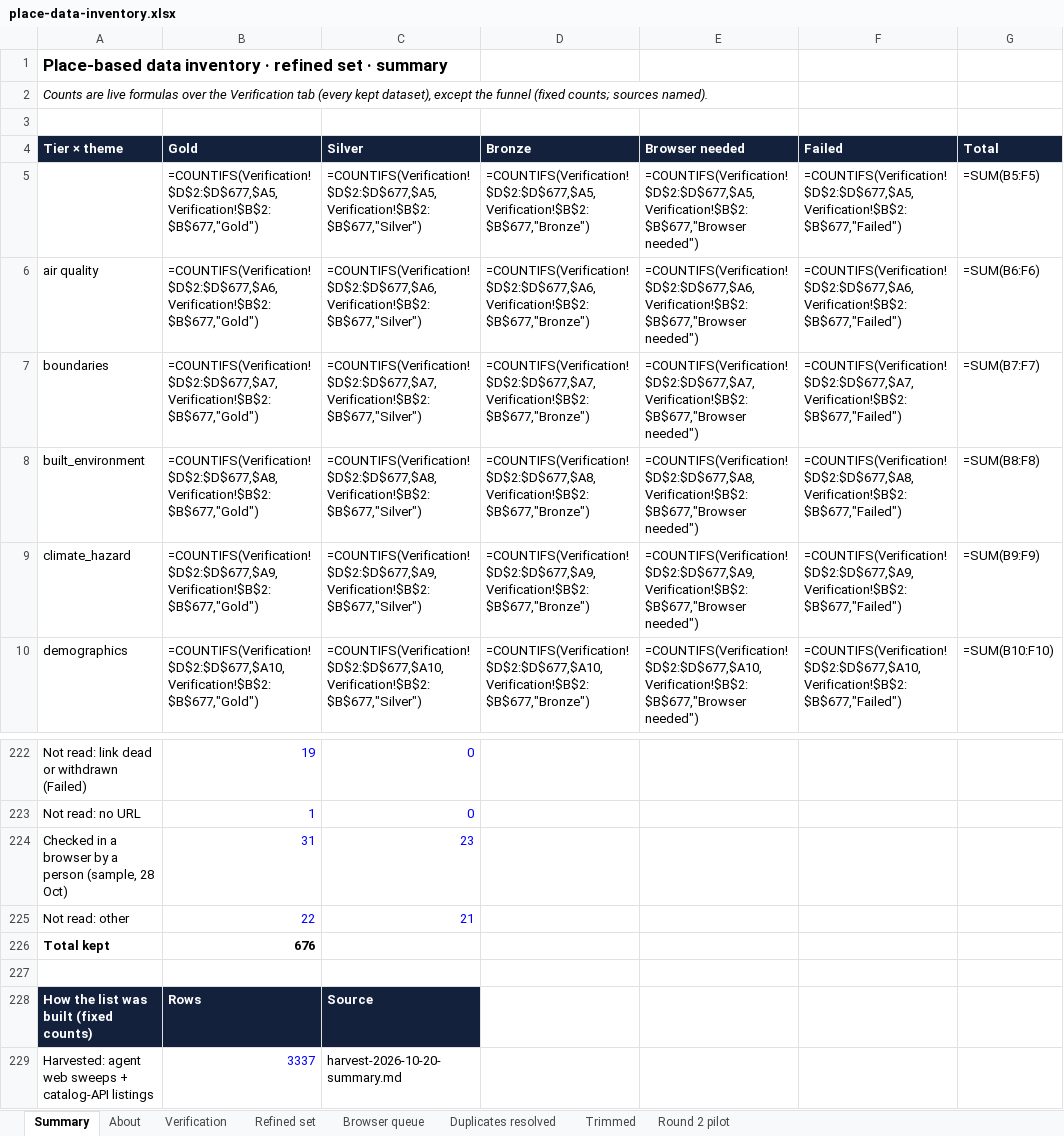
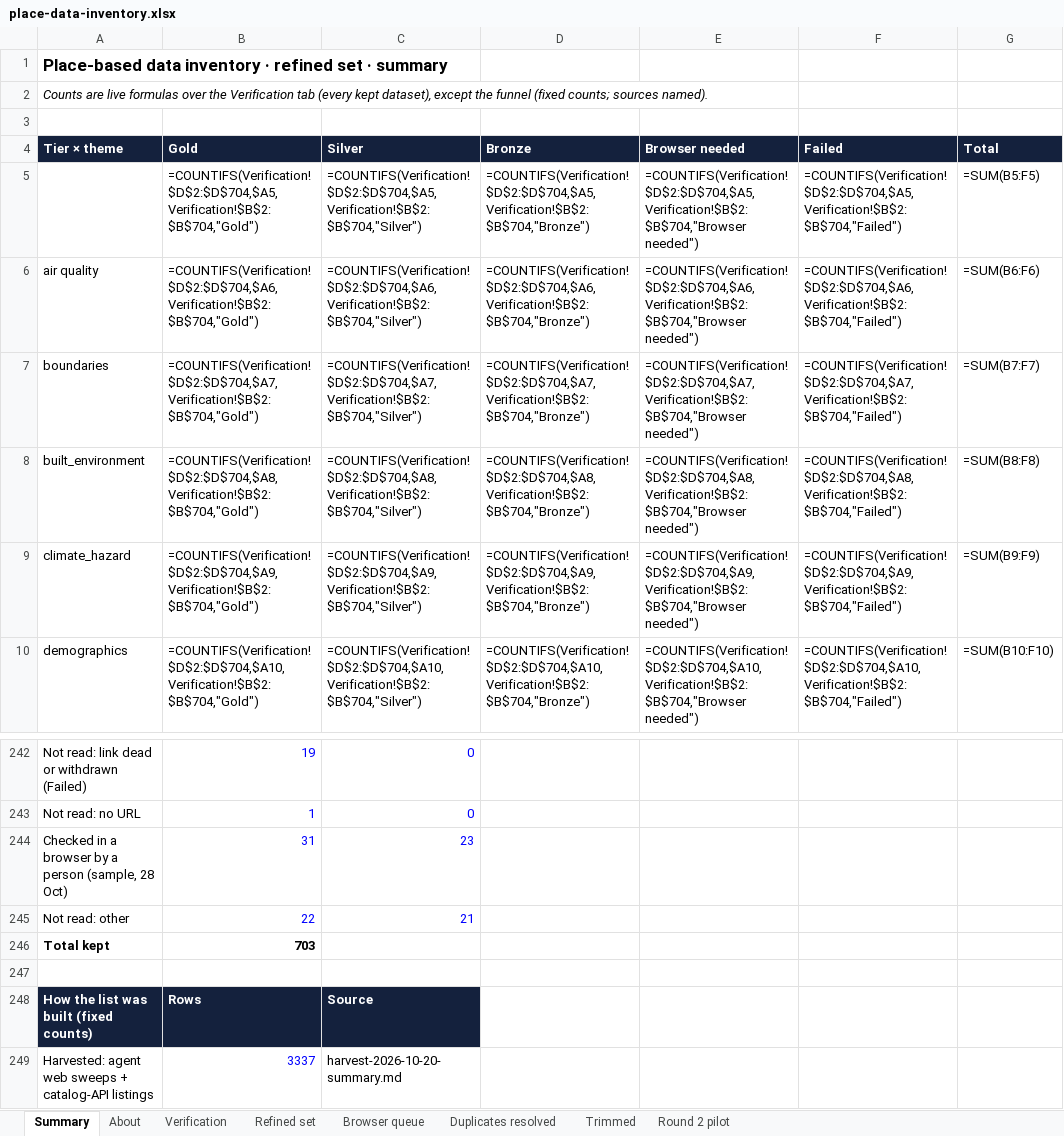
Before and after one commit to OHDSI/GIS, an Excel workbook: exploration/place-data-inventory/place-data-inventory.xlsx, sheet Summary, drawn as a sheet; only a part is shown, gaps mark what is left out; values as stored, in another font and other column widths than the file's, no borders; formulas without a stored value are shown as written; addresses are those after the commit; the diff covers the shown part only; the diff names each change by its address in the sheet, - before the commit and + after, or states it on an @@ line.

```diff
--- a/exploration/place-data-inventory/place-data-inventory.xlsx (sheet Summary)
+++ b/exploration/place-data-inventory/place-data-inventory.xlsx (sheet Summary)
-B5 (Gold): =COUNTIFS(Verification!$D$2:$D$677,$A5,Verification!$B$2:$B$677,"Gold")
+B5 (Gold): =COUNTIFS(Verification!$D$2:$D$704,$A5,Verification!$B$2:$B$704,"Gold")
-C5 (Silver): =COUNTIFS(Verification!$D$2:$D$677,$A5,Verification!$B$2:$B$677,"Silver")
+C5 (Silver): =COUNTIFS(Verification!$D$2:$D$704,$A5,Verification!$B$2:$B$704,"Silver")
-D5 (Bronze): =COUNTIFS(Verification!$D$2:$D$677,$A5,Verification!$B$2:$B$677,"Bronze")
+D5 (Bronze): =COUNTIFS(Verification!$D$2:$D$704,$A5,Verification!$B$2:$B$704,"Bronze")
-E5 (Browser needed): =COUNTIFS(Verification!$D$2:$D$677,$A5,Verification!$B$2:$B$677,"Browser needed")
+E5 (Browser needed): =COUNTIFS(Verification!$D$2:$D$704,$A5,Verification!$B$2:$B$704,"Browser needed")
-F5 (Failed): =COUNTIFS(Verification!$D$2:$D$677,$A5,Verification!$B$2:$B$677,"Failed")
+F5 (Failed): =COUNTIFS(Verification!$D$2:$D$704,$A5,Verification!$B$2:$B$704,"Failed")
-B6 (Gold): =COUNTIFS(Verification!$D$2:$D$677,$A6,Verification!$B$2:$B$677,"Gold")
+B6 (Gold): =COUNTIFS(Verification!$D$2:$D$704,$A6,Verification!$B$2:$B$704,"Gold")
-C6 (Silver): =COUNTIFS(Verification!$D$2:$D$677,$A6,Verification!$B$2:$B$677,"Silver")
+C6 (Silver): =COUNTIFS(Verification!$D$2:$D$704,$A6,Verification!$B$2:$B$704,"Silver")
-D6 (Bronze): =COUNTIFS(Verification!$D$2:$D$677,$A6,Verification!$B$2:$B$677,"Bronze")
+D6 (Bronze): =COUNTIFS(Verification!$D$2:$D$704,$A6,Verification!$B$2:$B$704,"Bronze")
-E6 (Browser needed): =COUNTIFS(Verification!$D$2:$D$677,$A6,Verification!$B$2:$B$677,"Browser needed")
+E6 (Browser needed): =COUNTIFS(Verification!$D$2:$D$704,$A6,Verification!$B$2:$B$704,"Browser needed")
-F6 (Failed): =COUNTIFS(Verification!$D$2:$D$677,$A6,Verification!$B$2:$B$677,"Failed")
+F6 (Failed): =COUNTIFS(Verification!$D$2:$D$704,$A6,Verification!$B$2:$B$704,"Failed")
-B7 (Gold): =COUNTIFS(Verification!$D$2:$D$677,$A7,Verification!$B$2:$B$677,"Gold")
+B7 (Gold): =COUNTIFS(Verification!$D$2:$D$704,$A7,Verification!$B$2:$B$704,"Gold")
-C7 (Silver): =COUNTIFS(Verification!$D$2:$D$677,$A7,Verification!$B$2:$B$677,"Silver")
+C7 (Silver): =COUNTIFS(Verification!$D$2:$D$704,$A7,Verification!$B$2:$B$704,"Silver")
-D7 (Bronze): =COUNTIFS(Verification!$D$2:$D$677,$A7,Verification!$B$2:$B$677,"Bronze")
+D7 (Bronze): =COUNTIFS(Verification!$D$2:$D$704,$A7,Verification!$B$2:$B$704,"Bronze")
-E7 (Browser needed): =COUNTIFS(Verification!$D$2:$D$677,$A7,Verification!$B$2:$B$677,"Browser needed")
+E7 (Browser needed): =COUNTIFS(Verification!$D$2:$D$704,$A7,Verification!$B$2:$B$704,"Browser needed")
-F7 (Failed): =COUNTIFS(Verification!$D$2:$D$677,$A7,Verification!$B$2:$B$677,"Failed")
+F7 (Failed): =COUNTIFS(Verification!$D$2:$D$704,$A7,Verification!$B$2:$B$704,"Failed")
-B8 (Gold): =COUNTIFS(Verification!$D$2:$D$677,$A8,Verification!$B$2:$B$677,"Gold")
+B8 (Gold): =COUNTIFS(Verification!$D$2:$D$704,$A8,Verification!$B$2:$B$704,"Gold")
-C8 (Silver): =COUNTIFS(Verification!$D$2:$D$677,$A8,Verification!$B$2:$B$677,"Silver")
+C8 (Silver): =COUNTIFS(Verification!$D$2:$D$704,$A8,Verification!$B$2:$B$704,"Silver")
-D8 (Bronze): =COUNTIFS(Verification!$D$2:$D$677,$A8,Verification!$B$2:$B$677,"Bronze")
+D8 (Bronze): =COUNTIFS(Verification!$D$2:$D$704,$A8,Verification!$B$2:$B$704,"Bronze")
-E8 (Browser needed): =COUNTIFS(Verification!$D$2:$D$677,$A8,Verification!$B$2:$B$677,"Browser needed")
+E8 (Browser needed): =COUNTIFS(Verification!$D$2:$D$704,$A8,Verification!$B$2:$B$704,"Browser needed")
-F8 (Failed): =COUNTIFS(Verification!$D$2:$D$677,$A8,Verification!$B$2:$B$677,"Failed")
+F8 (Failed): =COUNTIFS(Verification!$D$2:$D$704,$A8,Verification!$B$2:$B$704,"Failed")
-B9 (Gold): =COUNTIFS(Verification!$D$2:$D$677,$A9,Verification!$B$2:$B$677,"Gold")
+B9 (Gold): =COUNTIFS(Verification!$D$2:$D$704,$A9,Verification!$B$2:$B$704,"Gold")
-C9 (Silver): =COUNTIFS(Verification!$D$2:$D$677,$A9,Verification!$B$2:$B$677,"Silver")
+C9 (Silver): =COUNTIFS(Verification!$D$2:$D$704,$A9,Verification!$B$2:$B$704,"Silver")
-D9 (Bronze): =COUNTIFS(Verification!$D$2:$D$677,$A9,Verification!$B$2:$B$677,"Bronze")
+D9 (Bronze): =COUNTIFS(Verification!$D$2:$D$704,$A9,Verification!$B$2:$B$704,"Bronze")
-E9 (Browser needed): =COUNTIFS(Verification!$D$2:$D$677,$A9,Verification!$B$2:$B$677,"Browser needed")
+E9 (Browser needed): =COUNTIFS(Verification!$D$2:$D$704,$A9,Verification!$B$2:$B$704,"Browser needed")
-F9 (Failed): =COUNTIFS(Verification!$D$2:$D$677,$A9,Verification!$B$2:$B$677,"Failed")
+F9 (Failed): =COUNTIFS(Verification!$D$2:$D$704,$A9,Verification!$B$2:$B$704,"Failed")
-B10 (Gold): =COUNTIFS(Verification!$D$2:$D$677,$A10,Verification!$B$2:$B$677,"Gold")
+B10 (Gold): =COUNTIFS(Verification!$D$2:$D$704,$A10,Verification!$B$2:$B$704,"Gold")
-C10 (Silver): =COUNTIFS(Verification!$D$2:$D$677,$A10,Verification!$B$2:$B$677,"Silver")
+C10 (Silver): =COUNTIFS(Verification!$D$2:$D$704,$A10,Verification!$B$2:$B$704,"Silver")
-D10 (Bronze): =COUNTIFS(Verification!$D$2:$D$677,$A10,Verification!$B$2:$B$677,"Bronze")
+D10 (Bronze): =COUNTIFS(Verification!$D$2:$D$704,$A10,Verification!$B$2:$B$704,"Bronze")
-E10 (Browser needed): =COUNTIFS(Verification!$D$2:$D$677,$A10,Verification!$B$2:$B$677,"Browser needed")
+E10 (Browser needed): =COUNTIFS(Verification!$D$2:$D$704,$A10,Verification!$B$2:$B$704,"Browser needed")
-F10 (Failed): =COUNTIFS(Verification!$D$2:$D$677,$A10,Verification!$B$2:$B$677,"Failed")
+F10 (Failed): =COUNTIFS(Verification!$D$2:$D$704,$A10,Verification!$B$2:$B$704,"Failed")
-B246 (Gold): 676
+B246 (Gold): 703
```
Also changed, not shown: 20 added rows and 270 edited cells elsewhere in this sheet, sheet Verification, sheet Refined set, sheet About, 17 other files.
